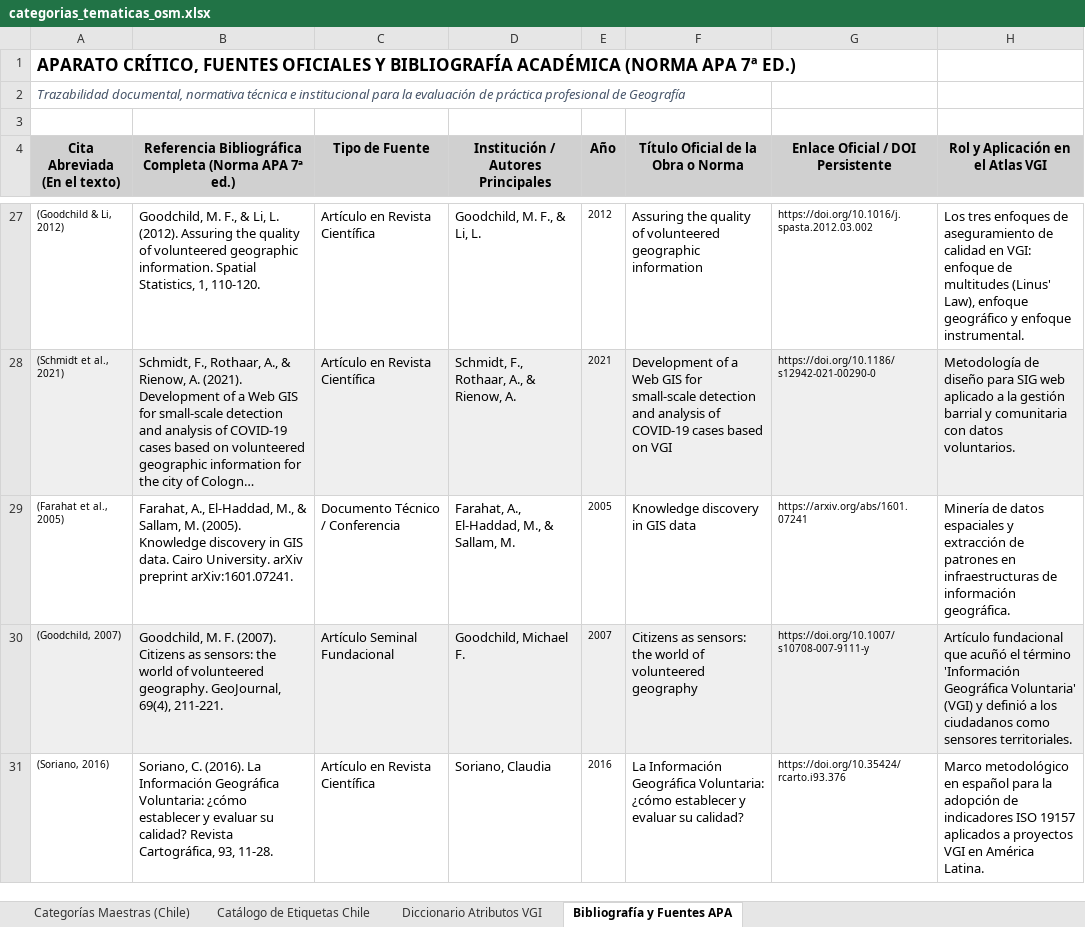
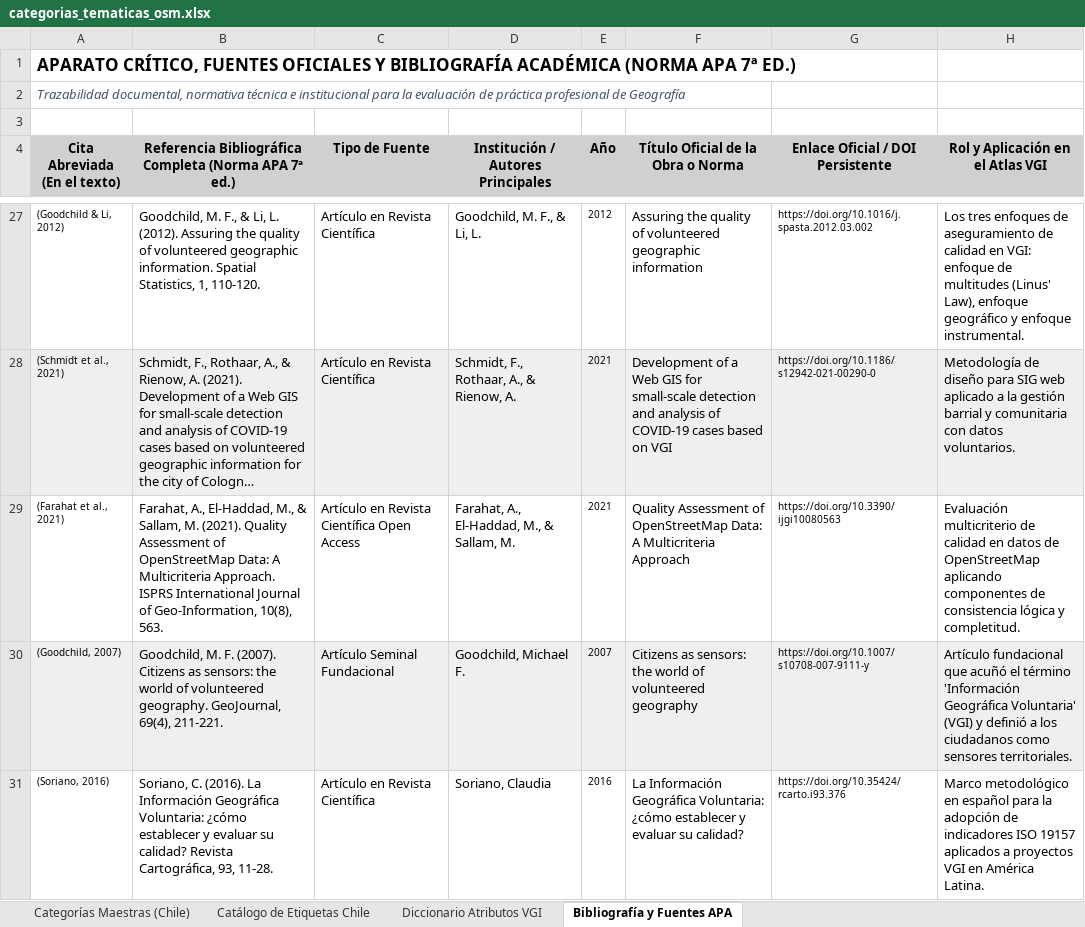
Before and after one commit to GEOJOTA/atlas_vgi_territorial, an Excel workbook: docs/categorias_tematicas_osm.xlsx, sheet Bibliografía y Fuentes APA, drawn as a sheet; only a part is shown, gaps mark what is left out; long unchanged cells end in …; values as stored, in another font and other column widths than the file's, no borders; removed rows and columns are numbered as before the commit, all else as after; the diff names each change by its address in the sheet, - before the commit and + after, or states it on an @@ line.

Commit message:
docs: unificar modelos de simulacion e incendios en aplicaciones sectoriales y fijar fecha unica 2021 para Farahat et al.

```diff
--- a/docs/categorias_tematicas_osm.xlsx (sheet Bibliografía y Fuentes APA)
+++ b/docs/categorias_tematicas_osm.xlsx (sheet Bibliografía y Fuentes APA)
-row 29: (Farahat et al., 2005) | Farahat, A., El-Haddad, M., & Sallam, M. (2005). Knowledge discovery in GIS data. Cairo University. arXiv preprint arXiv:1601.07241. | Documento Técnico / Conferencia | Farahat, A., El-Haddad, M., & Sallam, M. | 2005 | Knowledge discovery in GIS data | https://arxiv.org/abs/1601.07241 | Minería de datos espaciales y extracción de patrones en infraestructuras de información geográfica.
+row 29: (Farahat et al., 2021) | Farahat, A., El-Haddad, M., & Sallam, M. (2021). Quality Assessment of OpenStreetMap Data: A Multicriteria Approach. ISPRS International Journal of Geo-Information, 10(8), 563. | Artículo en Revista Científica Open Access | Farahat, A., El-Haddad, M., & Sallam, M. | 2021 | Quality Assessment of OpenStreetMap Data: A Multicriteria Approach | https://doi.org/10.3390/ijgi10080563 | Evaluación multicriterio de calidad en datos de OpenStreetMap aplicando componentes de consistencia lógica y completitud.
```
Also changed, not shown: docs/catalogo_fuentes_vgi.xlsx, docs/perfil_metadatos_vgi.xlsx, 9 other files.
